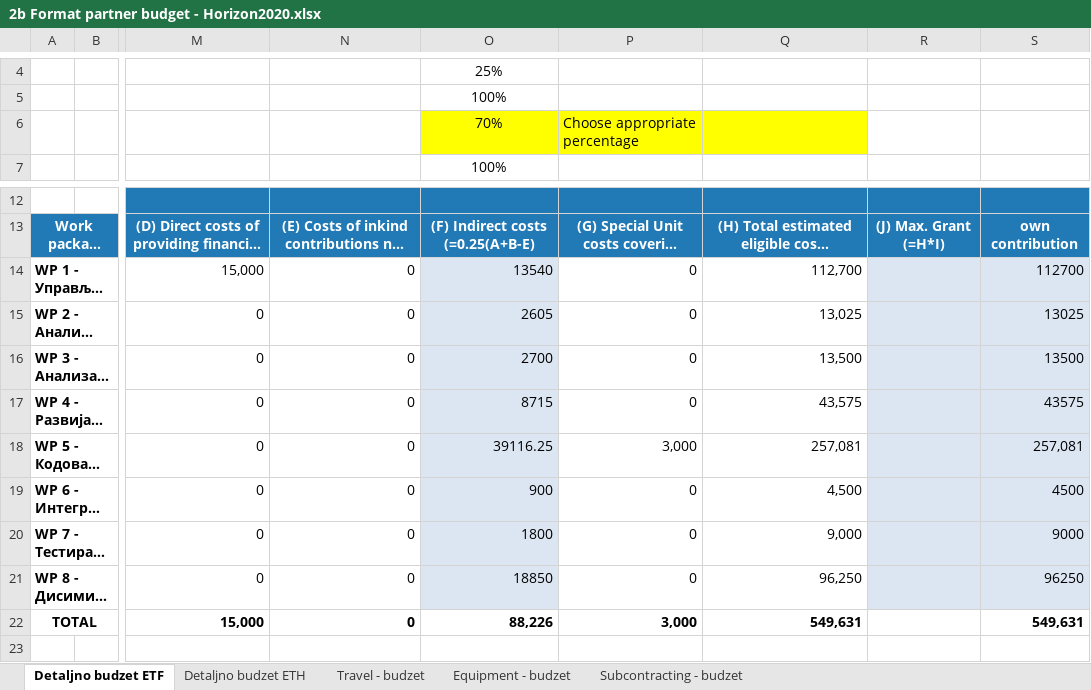
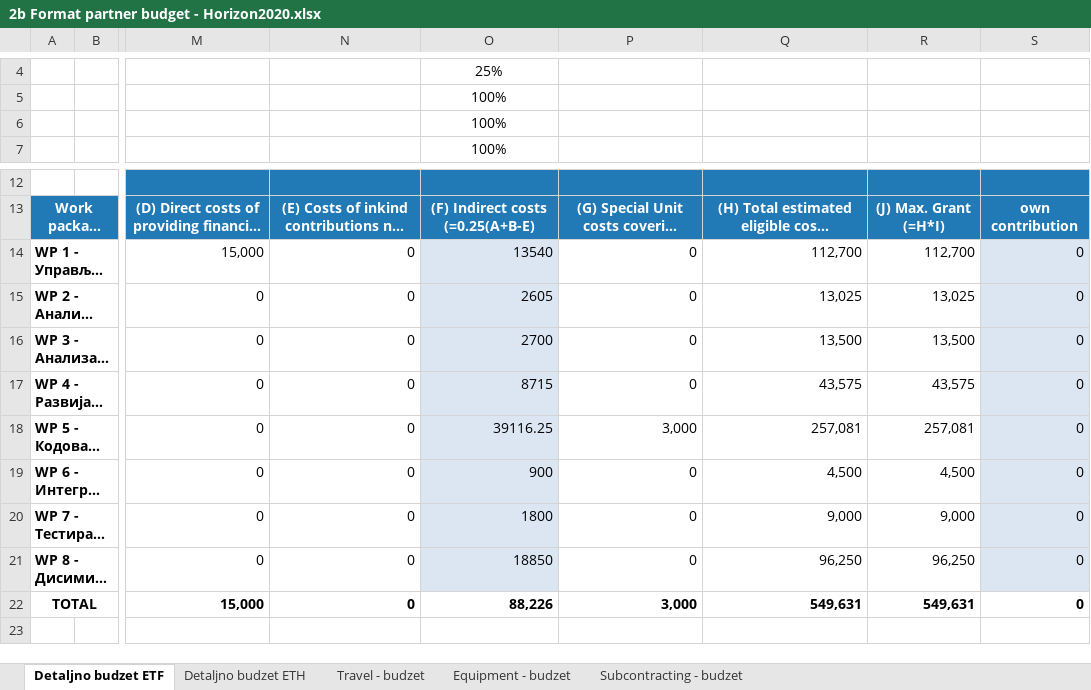
Before and after one commit to PetrovicT/CardioGuardian, an Excel workbook: Faza I - za predaju/2b Format partner budget - Horizon2020.xlsx, sheet Detaljno budzet ETF, drawn as a sheet; only a part is shown, gaps mark what is left out; long unchanged cells end in …; values as stored, in another font and other column widths than the file's, no borders; charts and pictures and conditional formats not drawn; the diff names each change by its address in the sheet, - before the commit and + after, or states it on an @@ line.

```diff
--- a/Faza I - za predaju/2b Format partner budget - Horizon2020.xlsx (sheet Detaljno budzet ETF)
+++ b/Faza I - za predaju/2b Format partner budget - Horizon2020.xlsx (sheet Detaljno budzet ETF)
-O6: 70%
+O6: 100%
-O6:Q6 fill: #FFFF00
+O6:Q6 fill: none
-P6: Choose appropriate percentage
+P6: (empty)
-R14: (empty)
+R14: 112,700
-R14:R21 fill: #DCE6F2
+R14:R21 fill: none
-S14: 112700
+S14: 0
-R15: (empty)
+R15: 13,025
-S15: 13025
+S15: 0
-R16: (empty)
+R16: 13,500
-S16: 13500
+S16: 0
-R17: (empty)
+R17: 43,575
-S17: 43575
+S17: 0
-R18: (empty)
+R18: 257,081
-S18: 257,081
+S18: 0
-R19: (empty)
+R19: 4,500
-S19: 4500
+S19: 0
-R20: (empty)
+R20: 9,000
-S20: 9000
+S20: 0
-R21: (empty)
+R21: 96,250
-S21: 96250
+S21: 0
-R22: (empty)
+R22: 549,631
-S22: 549,631
+S22: 0
```
Also changed, not shown: sheet Travel - budzet, sheet Detaljno budzet ETH, charts or pictures, 3 other files.
